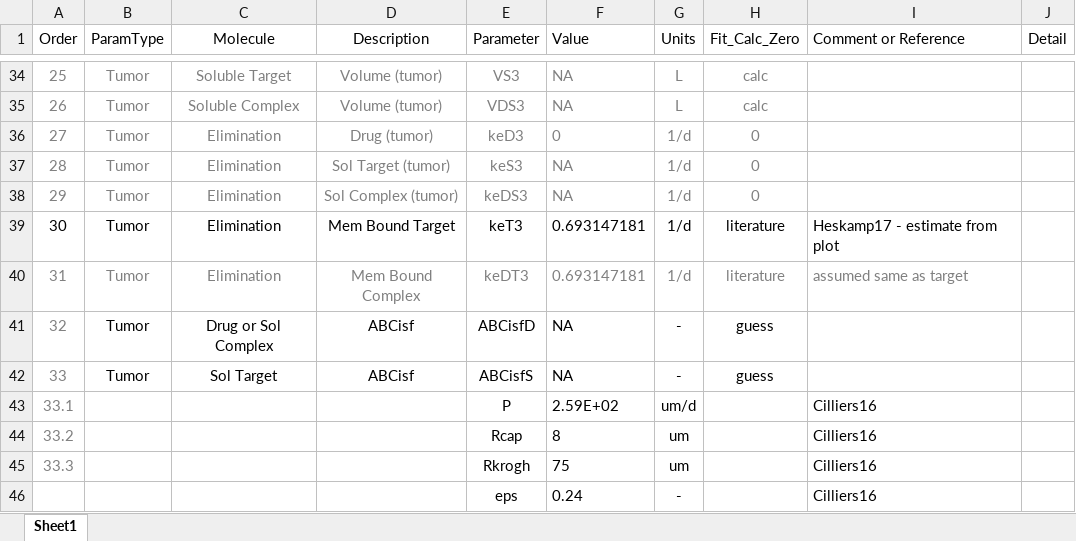
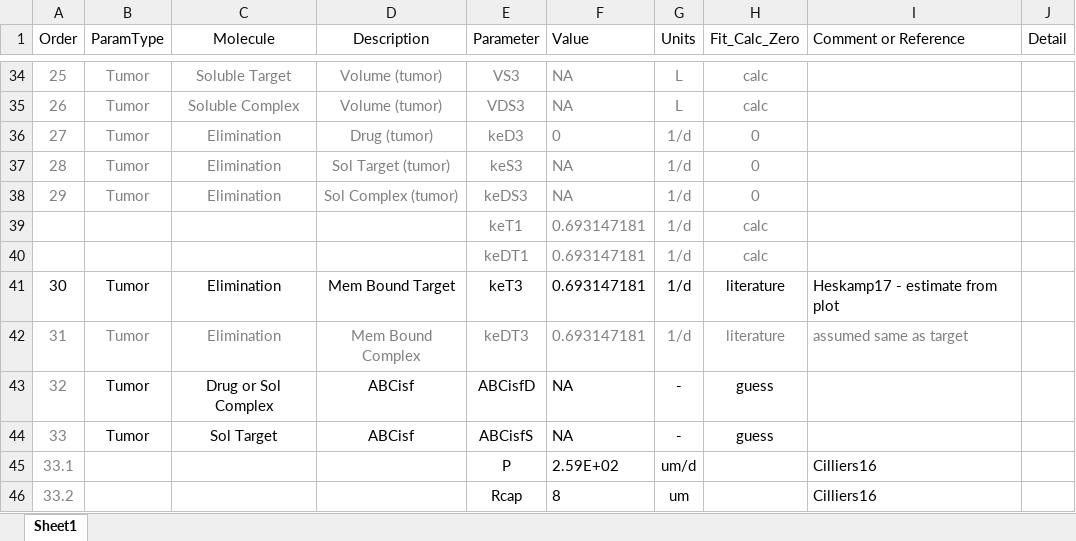
Before and after one commit to iamstein/TumorModeling, an Excel workbook: data/Bx_Atezolizumab.xlsx, sheet Sheet1, drawn as a sheet; only a part is shown, gaps mark what is left out; the shorter side is filled out with more unchanged rows; values as stored, in another font and other column widths than the file's, no borders; conditional formats not drawn; the diff names each change by its address in the sheet, - before the commit and + after, or states it on an @@ line.

```diff
--- a/data/Bx_Atezolizumab.xlsx (sheet Sheet1)
+++ b/data/Bx_Atezolizumab.xlsx (sheet Sheet1)
+row 39:  |  |  |  | keT1 | 0.693147181 | 1/d | calc
+row 40:  |  |  |  | keDT1 | 0.693147181 | 1/d | calc
```
Also changed, not shown: formulas that keep their value, data/Bx_Herceptin.xlsx, data/Bx_Pembrolizumab.xlsx.
